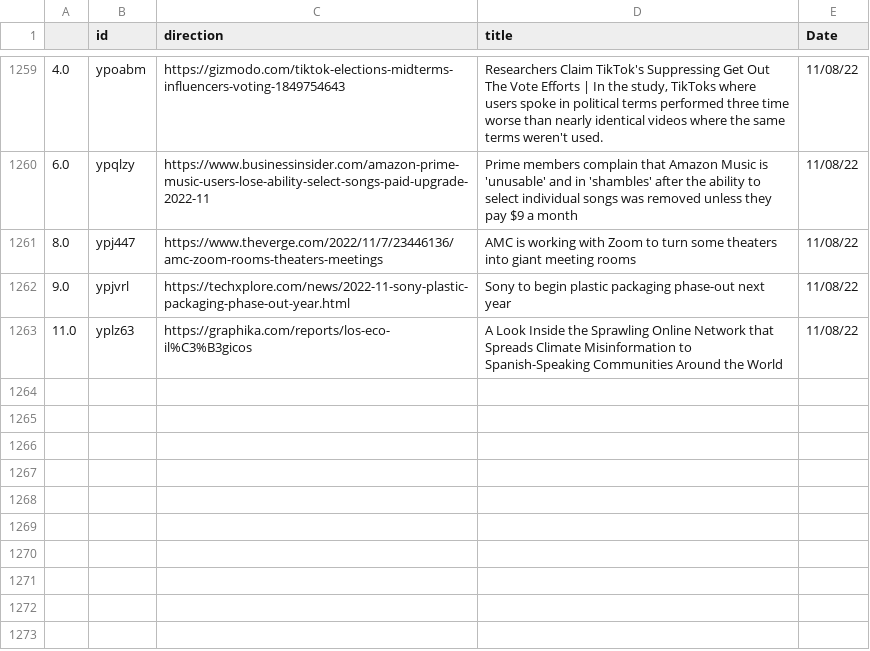
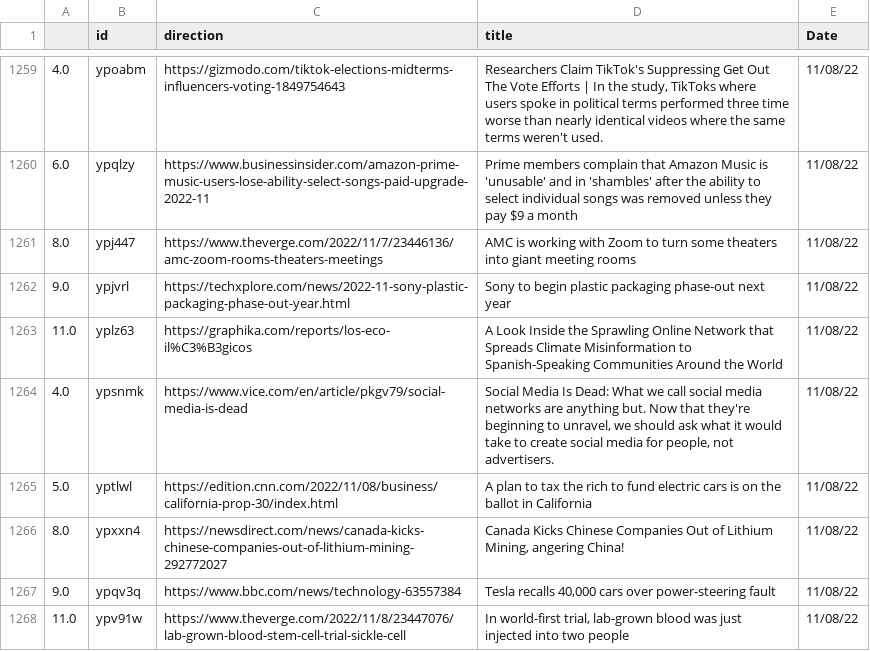
Before and after one commit to jesusyanez/Reddit-scraper-to-html-table, a CSV file: data/reddit_submissions.csv, drawn as a sheet; only a part is shown, gaps mark what is left out; the diff names each change by its address in the sheet, - before the commit and + after, or states it on an @@ line.

```diff
--- a/data/reddit_submissions.csv
+++ b/data/reddit_submissions.csv
+row 1264: 4.0 | ypsnmk | https://www.vice.com/en/article/pkgv79/social-media-is-dead | Social Media Is Dead: What we call social media networks are anything but. Now that they're beginning to unravel, we should ask what it would take to create social media for people, not advertisers. | 11/08/22
+row 1265: 5.0 | yptlwl | https://edition.cnn.com/2022/11/08/business/california-prop-30/index.html | A plan to tax the rich to fund electric cars is on the ballot in California | 11/08/22
+row 1266: 8.0 | ypxxn4 | https://newsdirect.com/news/canada-kicks-chinese-companies-out-of-lithium-mining-292772027 | Canada Kicks Chinese Companies Out of Lithium Mining, angering China! | 11/08/22
+row 1267: 9.0 | ypqv3q | https://www.bbc.com/news/technology-63557384 | Tesla recalls 40,000 cars over power-steering fault | 11/08/22
+row 1268: 11.0 | ypv91w | https://www.theverge.com/2022/11/8/23447076/lab-grown-blood-stem-cell-trial-sickle-cell | In world-first trial, lab-grown blood was just injected into two people | 11/08/22
```
Also changed, not shown: data/techline_data.csv.
